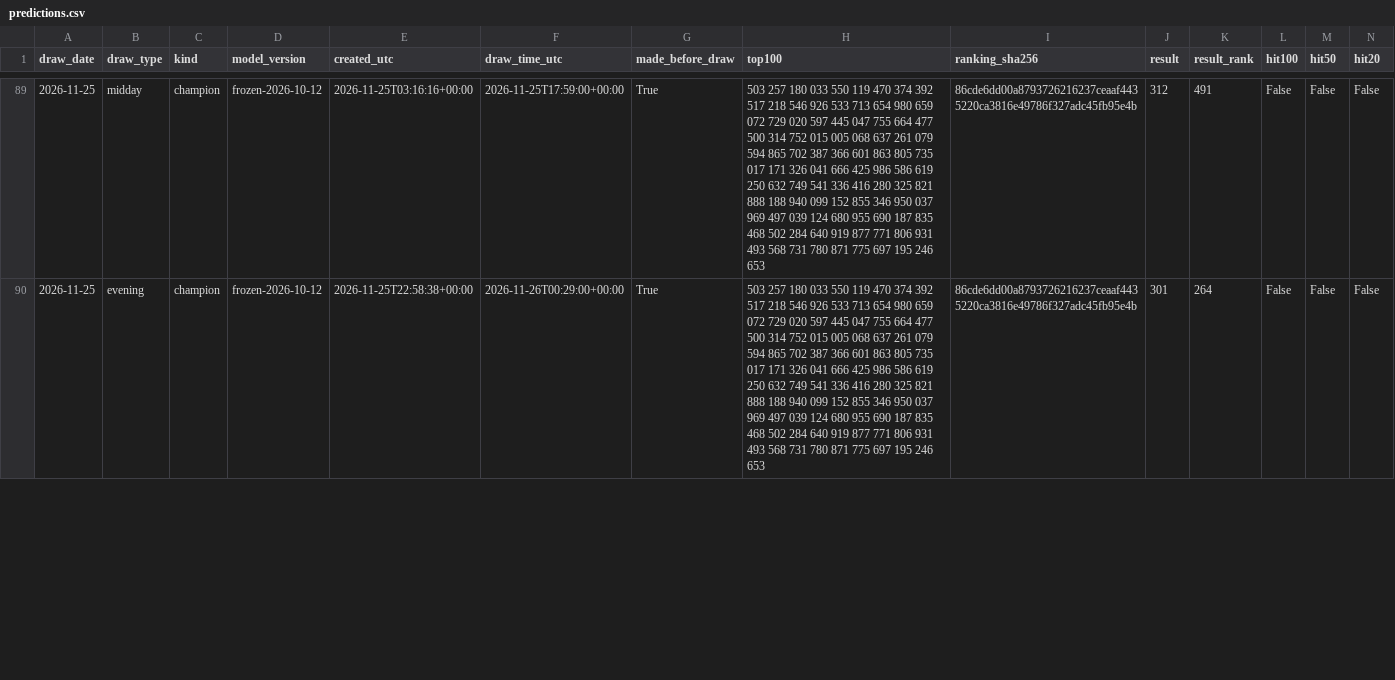
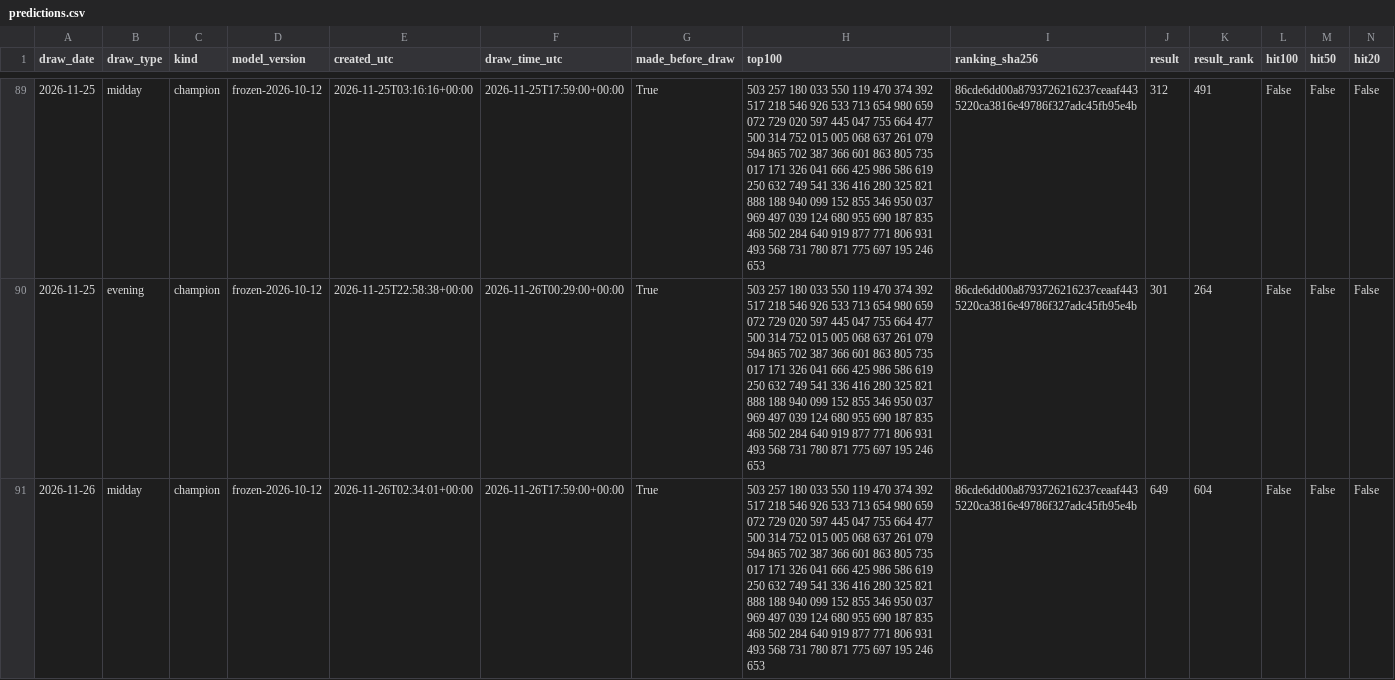
Before and after one commit to SRIIAKHILLESSH/streamlit_app, a CSV file: artifacts/automl2/live/predictions.csv, drawn as a sheet; only a part is shown, gaps mark what is left out; rows hold the shown columns only; the diff covers the shown part only; the diff names each change by its address in the sheet, - before the commit and + after, or states it on an @@ line.

```diff
--- a/artifacts/automl2/live/predictions.csv
+++ b/artifacts/automl2/live/predictions.csv
+row 91: 2026-11-26 | midday | champion | frozen-2026-10-12 | 2026-11-26T02:34:01+00:00 | 2026-11-26T17:59:00+00:00 | True | 503 257 180 033 550 119 470 374 392 517 218 546 926 533 713 654 980 659 072 729 020 597 445 047 755 664 477 500 314 752 015 005 068 637 261 079 594 865 702 387 366 601 863 805 735 017 171 326 041 666 425 986 586 619 250 632 749 541 336 416 280 325 821 888 188 940 099 152 855 346 950 037 969 497 039 124 680 955 690 187 835 468 502 284 640 919 877 771 806 931 493 568 731 780 871 775 697 195 246 653 | 86cde6dd00a8793726216237ceaaf4435220ca3816e49786f327adc45fb95e4b | 649 | 604 | False | False | False
```
Also changed, not shown: 3 edited cells elsewhere in this file, artifacts/automl1/live/predictions.csv, artifacts/automl3/live/predictions.csv, 8 other files.
